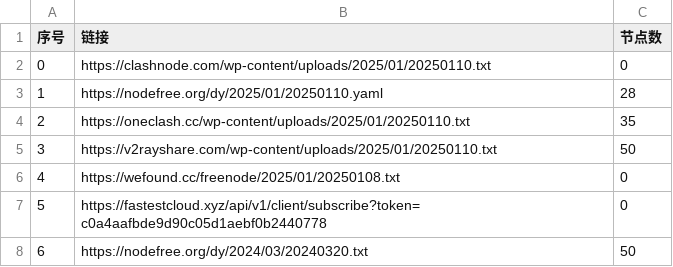
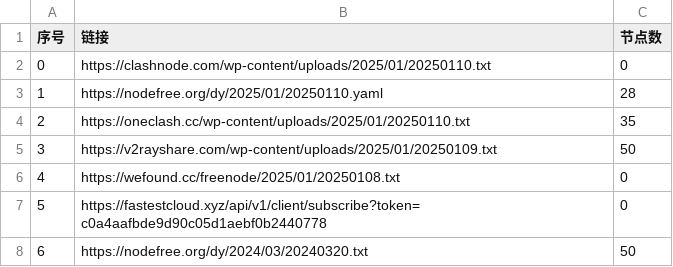
Before and after one commit to zbo5255/AutoMergePublicNodes, a CSV file: list_result.csv, drawn as a sheet; only a part is shown.

```diff
--- a/list_result.csv
+++ b/list_result.csv
@@ -4,3 +4,3 @@
 2,https://oneclash.cc/wp-content/uploads/2025/01/20250110.txt,35
-3,https://v2rayshare.com/wp-content/uploads/2025/01/20250110.txt,50
+3,https://v2rayshare.com/wp-content/uploads/2025/01/20250109.txt,50
 4,https://wefound.cc/freenode/2025/01/20250108.txt,0
```
Also changed, not shown: 8 other files.
